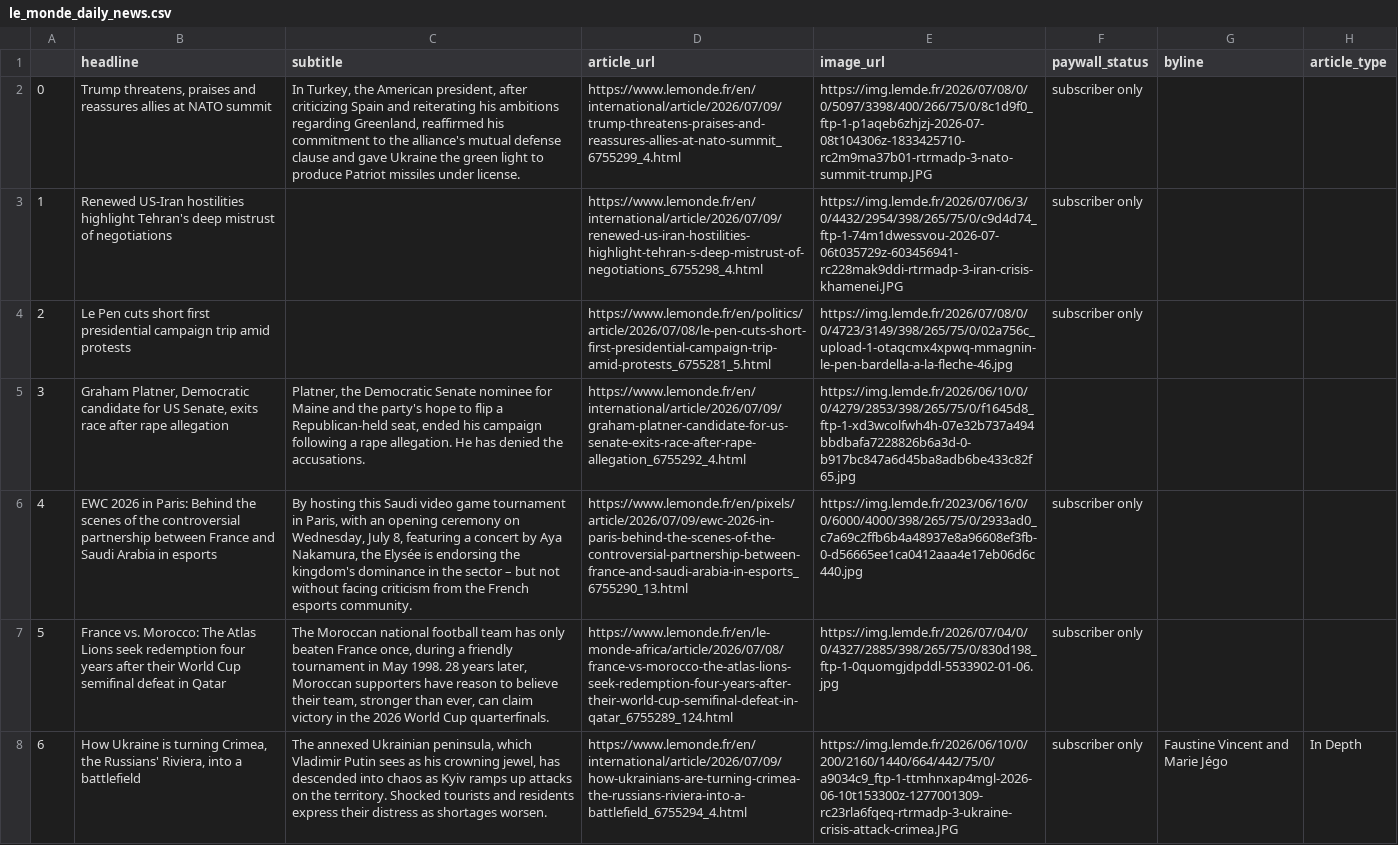
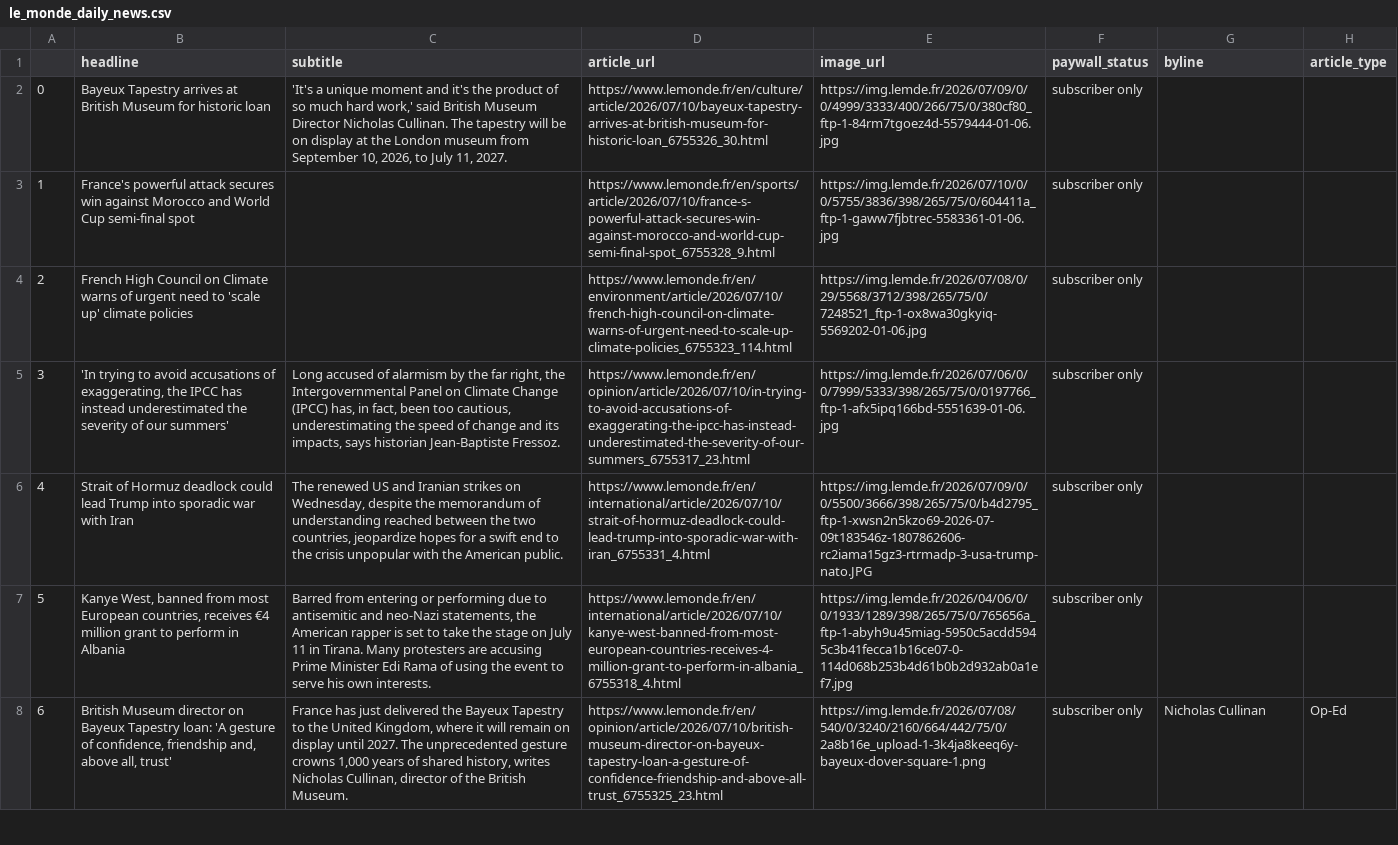
Before and after one commit to luciamack/auto_updating_headline_scraper_le_monde, a CSV file: le_monde_daily_news.csv, drawn as a sheet; only a part is shown; the diff covers the shown part only; the diff names each change by its address in the sheet, - before the commit and + after, or states it on an @@ line.

```diff
--- a/le_monde_daily_news.csv
+++ b/le_monde_daily_news.csv
-B2 (headline): Trump threatens, praises and reassures allies at NATO summit
+B2 (headline): Bayeux Tapestry arrives at British Museum for historic loan
-C2 (subtitle): In Turkey, the American president, after criticizing Spain and reiterating his ambitions regarding Greenland, reaffirmed his commitment to the alliance's mutual defense clause and gave Ukraine the green light to produce Patriot missiles under license.
+C2 (subtitle): 'It's a unique moment and it's the product of so much hard work,' said British Museum Director Nicholas Cullinan. The tapestry will be on display at the London museum from September 10, 2026, to July 11, 2027.
-D2 (article_url): https://www.lemonde.fr/en/international/article/2026/07/09/trump-threatens-praises-and-reassures-allies-at-nato-summit_6755299_4.html
+D2 (article_url): https://www.lemonde.fr/en/culture/article/2026/07/10/bayeux-tapestry-arrives-at-british-museum-for-historic-loan_6755326_30.html
-E2 (image_url): https://img.lemde.fr/2026/07/08/0/0/5097/3398/400/266/75/0/8c1d9f0_ftp-1-p1aqeb6zhjzj-2026-07-08t104306z-1833425710-rc2m9ma37b01-rtrmadp-3-nato-summit-trump.JPG
+E2 (image_url): https://img.lemde.fr/2026/07/09/0/0/4999/3333/400/266/75/0/380cf80_ftp-1-84rm7tgoez4d-5579444-01-06.jpg
-B3 (headline): Renewed US-Iran hostilities highlight Tehran's deep mistrust of negotiations
+B3 (headline): France's powerful attack secures win against Morocco and World Cup semi-final spot
-D3 (article_url): https://www.lemonde.fr/en/international/article/2026/07/09/renewed-us-iran-hostilities-highlight-tehran-s-deep-mistrust-of-negotiations_6755298_4.html
+D3 (article_url): https://www.lemonde.fr/en/sports/article/2026/07/10/france-s-powerful-attack-secures-win-against-morocco-and-world-cup-semi-final-spot_6755328_9.html
-E3 (image_url): https://img.lemde.fr/2026/07/06/3/0/4432/2954/398/265/75/0/c9d4d74_ftp-1-74m1dwessvou-2026-07-06t035729z-603456941-rc228mak9ddi-rtrmadp-3-iran-crisis-khamenei.JPG
+E3 (image_url): https://img.lemde.fr/2026/07/10/0/0/5755/3836/398/265/75/0/604411a_ftp-1-gaww7fjbtrec-5583361-01-06.jpg
-B4 (headline): Le Pen cuts short first presidential campaign trip amid protests
+B4 (headline): French High Council on Climate warns of urgent need to 'scale up' climate policies
-D4 (article_url): https://www.lemonde.fr/en/politics/article/2026/07/08/le-pen-cuts-short-first-presidential-campaign-trip-amid-protests_6755281_5.html
+D4 (article_url): https://www.lemonde.fr/en/environment/article/2026/07/10/french-high-council-on-climate-warns-of-urgent-need-to-scale-up-climate-policies_6755323_114.html
-E4 (image_url): https://img.lemde.fr/2026/07/08/0/0/4723/3149/398/265/75/0/02a756c_upload-1-otaqcmx4xpwq-mmagnin-le-pen-bardella-a-la-fleche-46.jpg
+E4 (image_url): https://img.lemde.fr/2026/07/08/0/29/5568/3712/398/265/75/0/7248521_ftp-1-ox8wa30gkyiq-5569202-01-06.jpg
-B5 (headline): Graham Platner, Democratic candidate for US Senate, exits race after rape allegation
+B5 (headline): 'In trying to avoid accusations of exaggerating, the IPCC has instead underestimated the severity of our summers'
-C5 (subtitle): Platner, the Democratic Senate nominee for Maine and the party's hope to flip a Republican-held seat, ended his campaign following a rape allegation. He has denied the accusations.
+C5 (subtitle): Long accused of alarmism by the far right, the Intergovernmental Panel on Climate Change (IPCC) has, in fact, been too cautious, underestimating the speed of change and its impacts, says historian Jean-Baptiste Fressoz.
-D5 (article_url): https://www.lemonde.fr/en/international/article/2026/07/09/graham-platner-candidate-for-us-senate-exits-race-after-rape-allegation_6755292_4.html
+D5 (article_url): https://www.lemonde.fr/en/opinion/article/2026/07/10/in-trying-to-avoid-accusations-of-exaggerating-the-ipcc-has-instead-underestimated-the-severity-of-our-summers_6755317_23.html
-E5 (image_url): https://img.lemde.fr/2026/06/10/0/0/4279/2853/398/265/75/0/f1645d8_ftp-1-xd3wcolfwh4h-07e32b737a494bbdbafa7228826b6a3d-0-b917bc847a6d45ba8adb6be433c82f65.jpg
+E5 (image_url): https://img.lemde.fr/2026/07/06/0/0/7999/5333/398/265/75/0/0197766_ftp-1-afx5ipq166bd-5551639-01-06.jpg
-F5 (paywall_status): (empty)
+F5 (paywall_status): subscriber only
-B6 (headline): EWC 2026 in Paris: Behind the scenes of the controversial partnership between France and Saudi Arabia in esports
+B6 (headline): Strait of Hormuz deadlock could lead Trump into sporadic war with Iran
-C6 (subtitle): By hosting this Saudi video game tournament in Paris, with an opening ceremony on Wednesday, July 8, featuring a concert by Aya Nakamura, the Elysée is endorsing the kingdom's dominance in the sector – but not without facing criticism from the French esports community.
+C6 (subtitle): The renewed US and Iranian strikes on Wednesday, despite the memorandum of understanding reached between the two countries, jeopardize hopes for a swift end to the crisis unpopular with the American public.
-D6 (article_url): https://www.lemonde.fr/en/pixels/article/2026/07/09/ewc-2026-in-paris-behind-the-scenes-of-the-controversial-partnership-between-france-and-saudi-arabia-in-esports_6755290_13.html
+D6 (article_url): https://www.lemonde.fr/en/international/article/2026/07/10/strait-of-hormuz-deadlock-could-lead-trump-into-sporadic-war-with-iran_6755331_4.html
-E6 (image_url): https://img.lemde.fr/2023/06/16/0/0/6000/4000/398/265/75/0/2933ad0_c7a69c2ffb6b4a48937e8a96608ef3fb-0-d56665ee1ca0412aaa4e17eb06d6c440.jpg
+E6 (image_url): https://img.lemde.fr/2026/07/09/0/0/5500/3666/398/265/75/0/b4d2795_ftp-1-xwsn2n5kzo69-2026-07-09t183546z-1807862606-rc2iama15gz3-rtrmadp-3-usa-trump-nato.JPG
-B7 (headline): France vs. Morocco: The Atlas Lions seek redemption four years after their World Cup semifinal defeat in Qatar
+B7 (headline): Kanye West, banned from most European countries, receives €4 million grant to perform in Albania
-C7 (subtitle): The Moroccan national football team has only beaten France once, during a friendly tournament in May 1998. 28 years later, Moroccan supporters have reason to believe their team, stronger than ever, can claim victory in the 2026 World Cup quarterfinals.
+C7 (subtitle): Barred from entering or performing due to antisemitic and neo-Nazi statements, the American rapper is set to take the stage on July 11 in Tirana. Many protesters are accusing Prime Minister Edi Rama of using the event to serve his own interests.
-D7 (article_url): https://www.lemonde.fr/en/le-monde-africa/article/2026/07/08/france-vs-morocco-the-atlas-lions-seek-redemption-four-years-after-their-world-cup-semifinal-defeat-in-qatar_6755289_124.html
+D7 (article_url): https://www.lemonde.fr/en/international/article/2026/07/10/kanye-west-banned-from-most-european-countries-receives-4-million-grant-to-perform-in-albania_6755318_4.html
-E7 (image_url): https://img.lemde.fr/2026/07/04/0/0/4327/2885/398/265/75/0/830d198_ftp-1-0quomgjdpddl-5533902-01-06.jpg
+E7 (image_url): https://img.lemde.fr/2026/04/06/0/0/1933/1289/398/265/75/0/765656a_ftp-1-abyh9u45miag-5950c5acdd5945c3b41fecca1b16ce07-0-114d068b253b4d61b0b2d932ab0a1ef7.jpg
-B8 (headline): How Ukraine is turning Crimea, the Russians' Riviera, into a battlefield
+B8 (headline): British Museum director on Bayeux Tapestry loan: 'A gesture of confidence, friendship and, above all, trust'
-C8 (subtitle): The annexed Ukrainian peninsula, which Vladimir Putin sees as his crowning jewel, has descended into chaos as Kyiv ramps up attacks on the territory. Shocked tourists and residents express their distress as shortages worsen.
+C8 (subtitle): France has just delivered the Bayeux Tapestry to the United Kingdom, where it will remain on display until 2027. The unprecedented gesture crowns 1,000 years of shared history, writes Nicholas Cullinan, director of the British Museum.
-D8 (article_url): https://www.lemonde.fr/en/international/article/2026/07/09/how-ukrainians-are-turning-crimea-the-russians-riviera-into-a-battlefield_6755294_4.html
+D8 (article_url): https://www.lemonde.fr/en/opinion/article/2026/07/10/british-museum-director-on-bayeux-tapestry-loan-a-gesture-of-confidence-friendship-and-above-all-trust_6755325_23.html
-E8 (image_url): https://img.lemde.fr/2026/06/10/0/200/2160/1440/664/442/75/0/a9034c9_ftp-1-ttmhnxap4mgl-2026-06-10t153300z-1277001309-rc23rla6fqeq-rtrmadp-3-ukraine-crisis-attack-crimea.JPG
+E8 (image_url): https://img.lemde.fr/2026/07/08/540/0/3240/2160/664/442/75/0/2a8b16e_upload-1-3k4ja8keeq6y-bayeux-dover-square-1.png
-G8 (byline): Faustine Vincent and Marie Jégo
+G8 (byline): Nicholas Cullinan
-H8 (article_type): In Depth
+H8 (article_type): Op-Ed
```
Also changed, not shown: 67 edited cells elsewhere in this file, 1 other file.
